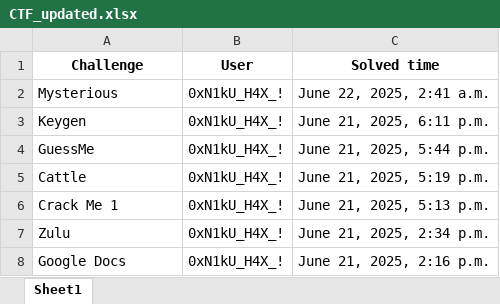
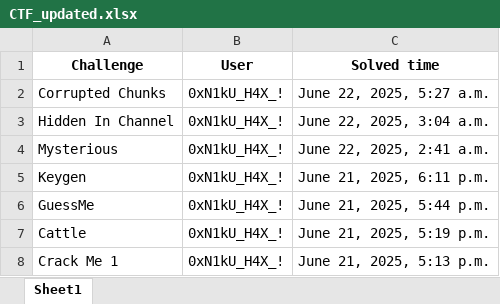
Before and after one commit to ashwin7077/ctf, an Excel workbook: CTF_updated.xlsx, sheet Sheet1, drawn as a sheet; only a part is shown; the shorter side is filled out with more unchanged rows; values as stored, in another font and other column widths than the file's, no borders; the diff names each change by its address in the sheet, - before the commit and + after, or states it on an @@ line.

```diff
--- a/CTF_updated.xlsx (sheet Sheet1)
+++ b/CTF_updated.xlsx (sheet Sheet1)
+row 2: Corrupted Chunks | 0xN1kU_H4X_! | June 22, 2025, 5:27 a.m.
+row 3: Hidden In Channel | 0xN1kU_H4X_! | June 22, 2025, 3:04 a.m.
```
Also changed, not shown: challenges_with_points.xlsx, user_total_points.xlsx, 48 other files.
